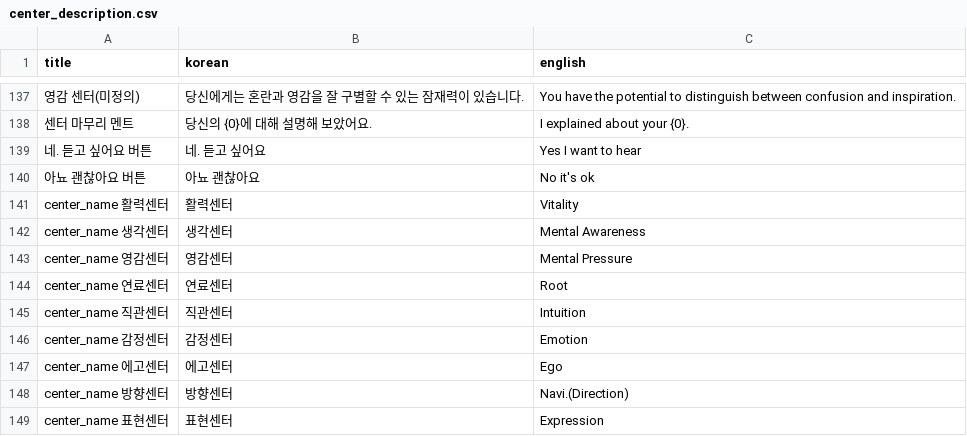
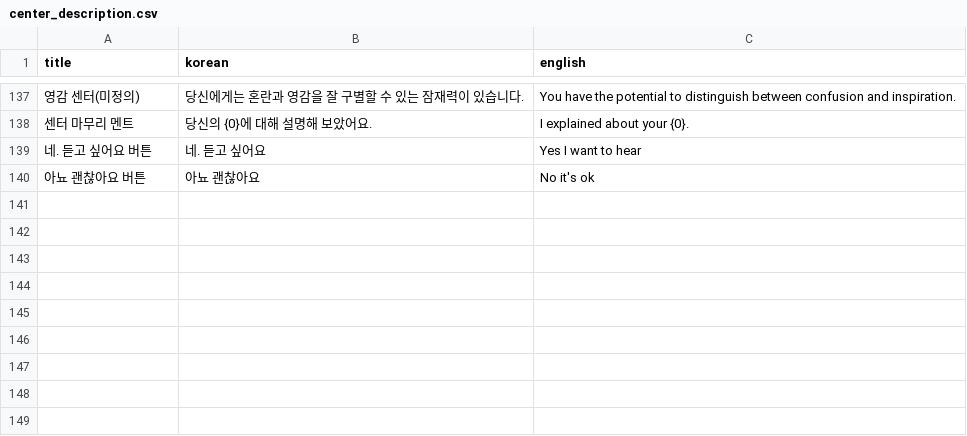
Before and after one commit to songhee-lee/i-manual, a CSV file: rasa_test/rasa_bot/data/center_description.csv, drawn as a sheet; only a part is shown, gaps mark what is left out; the diff names each change by its address in the sheet, - before the commit and + after, or states it on an @@ line.

Commit message:
[human_center_actions] etc_description

```diff
--- a/rasa_test/rasa_bot/data/center_description.csv
+++ b/rasa_test/rasa_bot/data/center_description.csv
-row 141: center_name 활력센터 | 활력센터 | Vitality
-row 142: center_name 생각센터 | 생각센터 | Mental Awareness
-row 143: center_name 영감센터 | 영감센터 | Mental Pressure
-row 144: center_name 연료센터 | 연료센터 | Root
-row 145: center_name 직관센터 | 직관센터 | Intuition
-row 146: center_name 감정센터 | 감정센터 | Emotion
-row 147: center_name 에고센터 | 에고센터 | Ego
-row 148: center_name 방향센터 | 방향센터 | Navi.(Direction)
-row 149: center_name 표현센터 | 표현센터 | Expression
```
Also changed, not shown: 2 other files.
